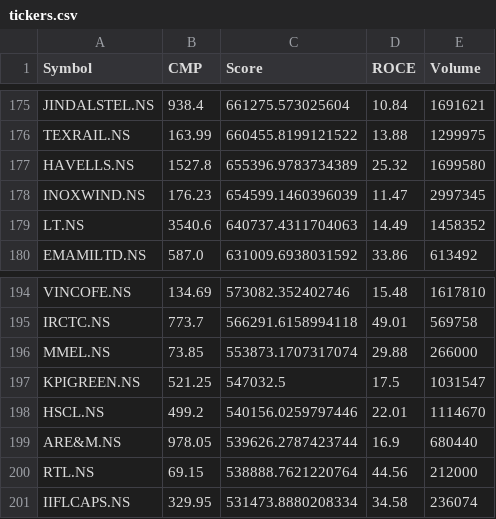
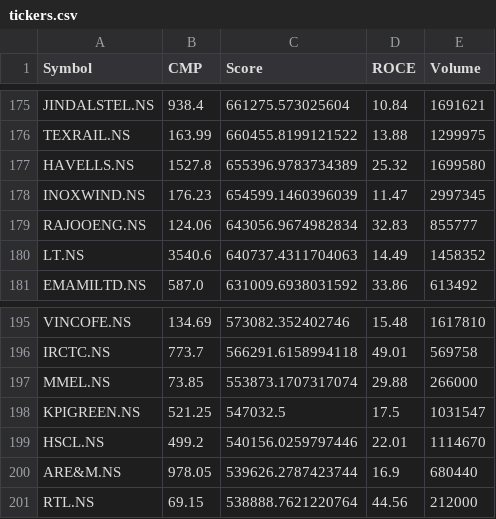
Before and after one commit to nagsankaram/hourly-stock-gpt, a CSV file: tickers.csv, drawn as a sheet; only a part is shown, gaps mark what is left out; removed rows and columns are numbered as before the commit, all else as after; the diff names each change by its address in the sheet, - before the commit and + after, or states it on an @@ line.

Commit message:
Update tickers and report

```diff
--- a/tickers.csv
+++ b/tickers.csv
+row 179: RAJOOENG.NS | 124.06 | 643056.9674982834 | 32.83 | 855777
-row 201: IIFLCAPS.NS | 329.95 | 531473.8880208334 | 34.58 | 236074
```
Also changed, not shown: 1 other file.
